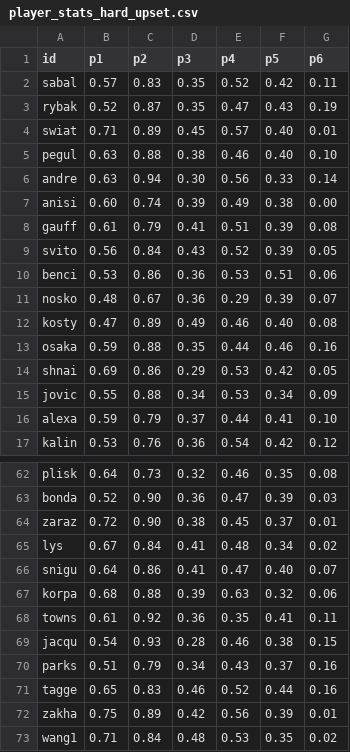
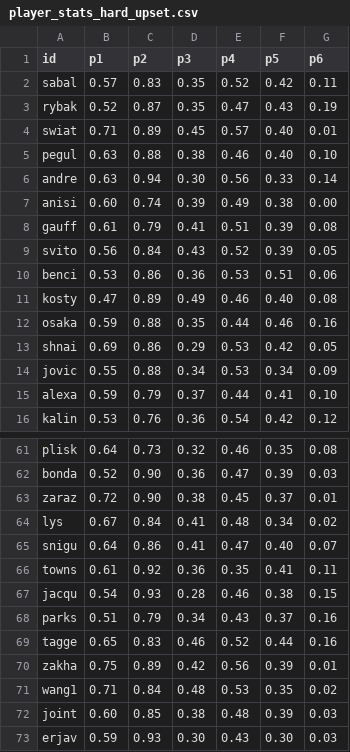
Before and after one commit to woonsupkim/Smash-React, a CSV file: data-pipeline/output/women/player_stats_hard_upset.csv, drawn as a sheet; only a part is shown, gaps mark what is left out; the shorter side is filled out with more unchanged rows; the diff names each change by its address in the sheet, - before the commit and + after, or states it on an @@ line.

```diff
--- a/data-pipeline/output/women/player_stats_hard_upset.csv
+++ b/data-pipeline/output/women/player_stats_hard_upset.csv
-row 11: nosko | 0.48 | 0.67 | 0.36 | 0.29 | 0.39 | 0.07
-row 67: korpa | 0.68 | 0.88 | 0.39 | 0.63 | 0.32 | 0.06
```
Also changed, not shown: data-pipeline/output/player_stats_clay_upset.csv, data-pipeline/output/player_stats_hard_upset.csv, 50 other files.
